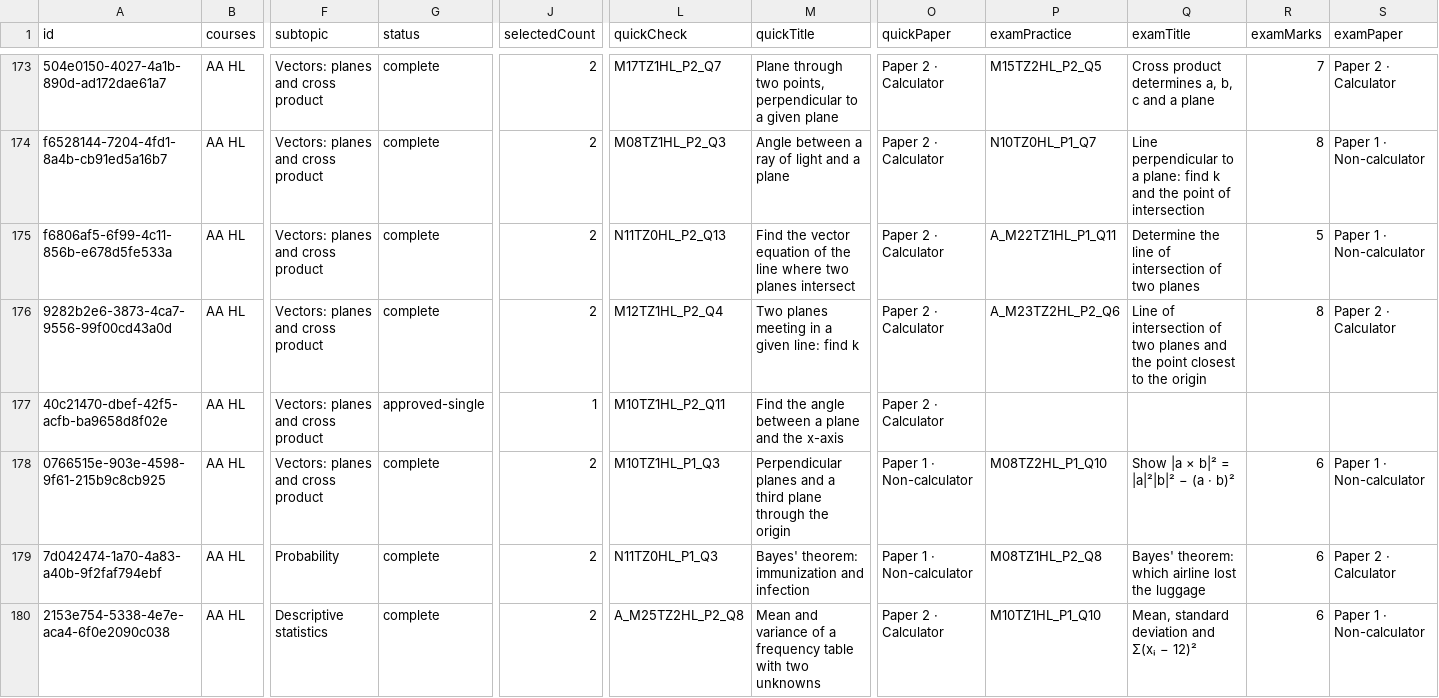
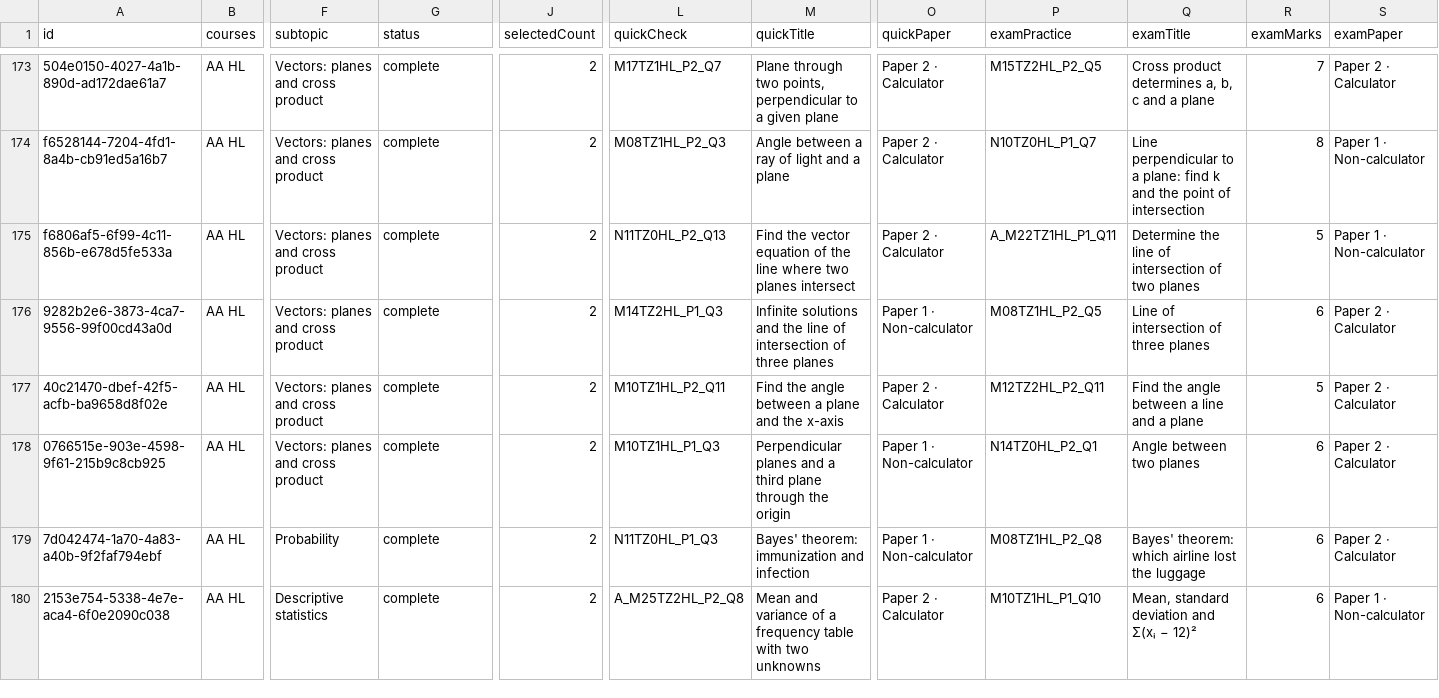
Before and after one commit to robbieflynn/mrflynnib-chatgpt, a CSV file: course-platform-pilot/practice-audit.csv, drawn as a sheet; only a part is shown, gaps mark what is left out; the diff names each change by its address in the sheet, - before the commit and + after, or states it on an @@ line.

```diff
--- a/course-platform-pilot/practice-audit.csv
+++ b/course-platform-pilot/practice-audit.csv
-L176 (quickCheck): M12TZ1HL_P2_Q4
+L176 (quickCheck): M14TZ2HL_P1_Q3
-M176 (quickTitle): Two planes meeting in a given line: find k
+M176 (quickTitle): Infinite solutions and the line of intersection of three planes
-O176 (quickPaper): Paper 2 · Calculator
+O176 (quickPaper): Paper 1 · Non-calculator
-P176 (examPractice): A_M23TZ2HL_P2_Q6
+P176 (examPractice): M08TZ1HL_P2_Q5
-Q176 (examTitle): …intersection of two planes and the point closest to the origin
+Q176 (examTitle): …intersection of three planes
-R176 (examMarks): 8
+R176 (examMarks): 6
-G177 (status): approved-single
+G177 (status): complete
-J177 (selectedCount): 1
+J177 (selectedCount): 2
-P177 (examPractice): (empty)
+P177 (examPractice): M12TZ2HL_P2_Q11
-Q177 (examTitle): (empty)
+Q177 (examTitle): Find the angle between a line and a plane
-R177 (examMarks): (empty)
+R177 (examMarks): 5
-S177 (examPaper): (empty)
+S177 (examPaper): Paper 2 · Calculator
-P178 (examPractice): M08TZ2HL_P1_Q10
+P178 (examPractice): N14TZ0HL_P2_Q1
-Q178 (examTitle): Show |a × b|² = |a|²|b|² − (a · b)²
+Q178 (examTitle): Angle between two planes
-S178 (examPaper): Paper 1 · Non-calculator
+S178 (examPaper): Paper 2 · Calculator
```
Also changed, not shown: course-platform-pilot/course-question-review.csv, 5 other files.
